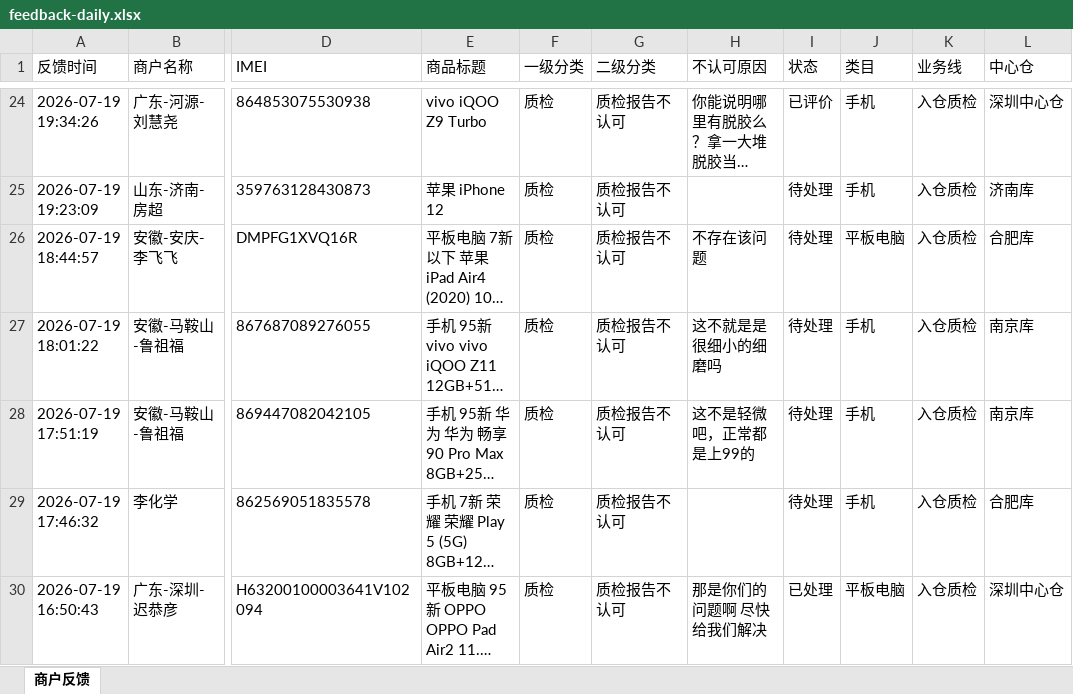
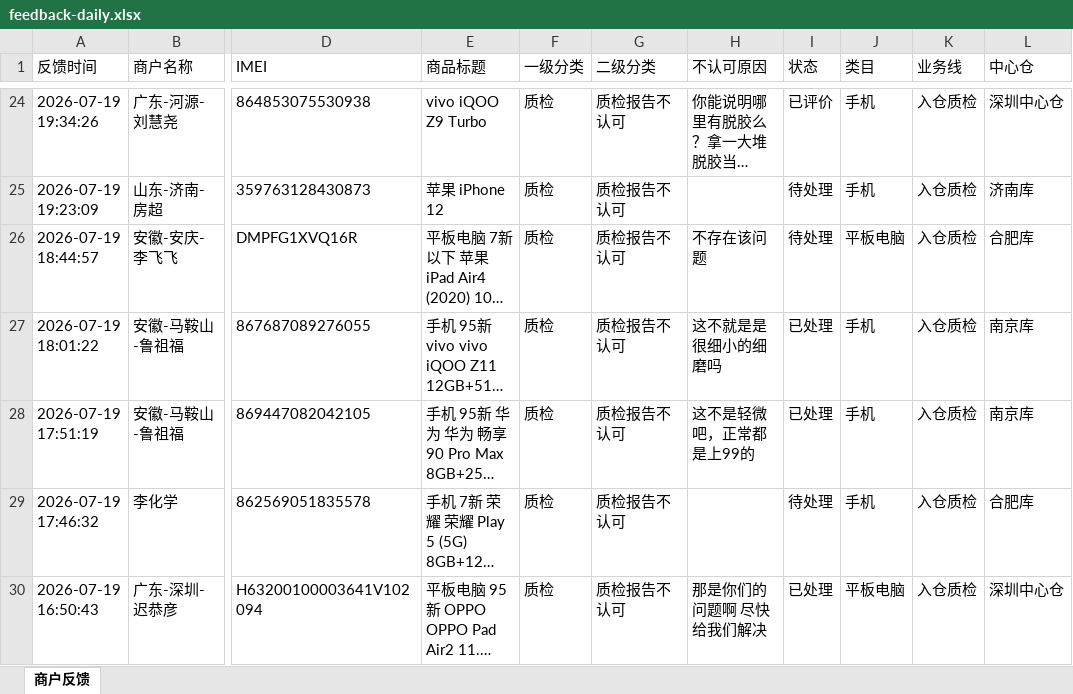
Before and after one commit to yangqidongzq/qc-dashboard, an Excel workbook: feedback-daily.xlsx, sheet 商户反馈, drawn as a sheet; only a part is shown, gaps mark what is left out; long unchanged cells end in …; values as stored, in another font and other column widths than the file's, no borders; the diff names each change by its address in the sheet, - before the commit and + after, or states it on an @@ line.

Commit message:
Daily feedback

```diff
--- a/feedback-daily.xlsx (sheet 商户反馈)
+++ b/feedback-daily.xlsx (sheet 商户反馈)
-I27:I28 (状态): 待处理
+I27:I28 (状态): 已处理
```
